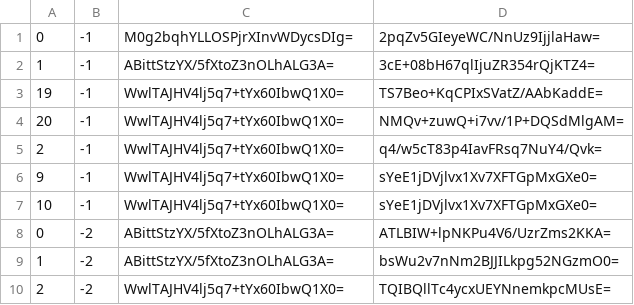
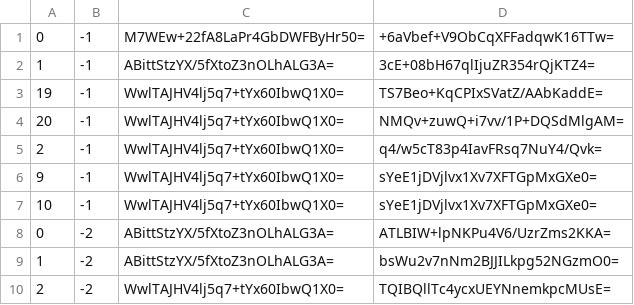
Before and after one commit to Sneezry/mcmapweb, a CSV file: tiles/zoom.-1/metadata/k.0.-1.csv, drawn as a sheet.

```diff
--- a/tiles/zoom.-1/metadata/k.0.-1.csv
+++ b/tiles/zoom.-1/metadata/k.0.-1.csv
@@ -1,2 +1,2 @@
-0,-1,M0g2bqhYLLOSPjrXInvWDycsDIg=,2pqZv5GIeyeWC/NnUz9IjjlaHaw=
+0,-1,M7WEw+22fA8LaPr4GbDWFByHr50=,+6aVbef+V9ObCqXFFadqwK16TTw=
 1,-1,ABittStzYX/5fXtoZ3nOLhALG3A=,3cE+08bH67qlIjuZR354rQjKTZ4=
```
Also changed, not shown: tiles/zoom.-1/metadata/k.-1.0.csv, tiles/zoom.-1/metadata/k.0.0.csv, 49 other files.
